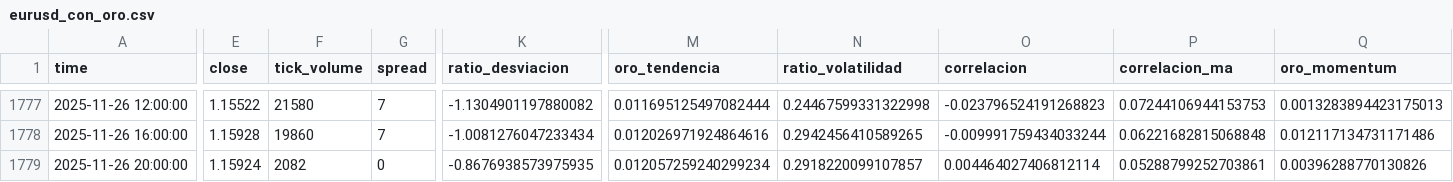
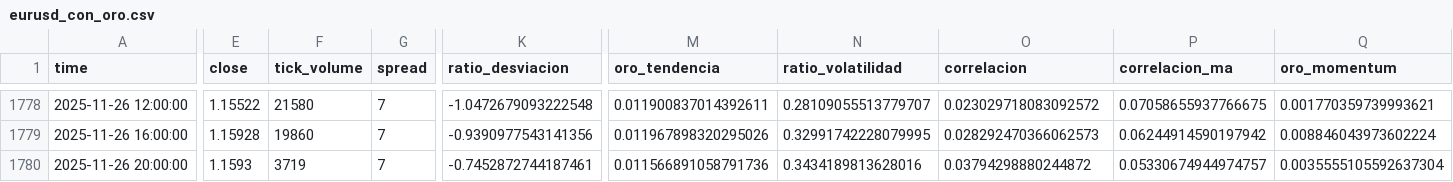
Before and after one commit to aresCharcaC/MonedaPredict, a CSV file: datos/eurusd_con_oro.csv, drawn as a sheet; only a part is shown, gaps mark what is left out; addresses are those after the commit; the diff covers the shown part only; the diff names each change by its address in the sheet, - before the commit and + after, or states it on an @@ line.

```diff
--- a/datos/eurusd_con_oro.csv
+++ b/datos/eurusd_con_oro.csv
-K1778 (ratio_desviacion): -1.1304901197880082
+K1778 (ratio_desviacion): -1.0472679093222548
-M1778 (oro_tendencia): 0.011695125497082444
+M1778 (oro_tendencia): 0.011900837014392611
-N1778 (ratio_volatilidad): 0.24467599331322998
+N1778 (ratio_volatilidad): 0.28109055513779707
-O1778 (correlacion): -0.023796524191268823
+O1778 (correlacion): 0.023029718083092572
-P1778 (correlacion_ma): 0.07244106944153753
+P1778 (correlacion_ma): 0.07058655937766675
-Q1778 (oro_momentum): 0.0013283894423175013
+Q1778 (oro_momentum): 0.001770359739993621
-K1779 (ratio_desviacion): -1.0081276047233434
+K1779 (ratio_desviacion): -0.9390977543141356
-M1779 (oro_tendencia): 0.012026971924864616
+M1779 (oro_tendencia): 0.011967898320295026
-N1779 (ratio_volatilidad): 0.2942456410589265
+N1779 (ratio_volatilidad): 0.32991742228079995
-O1779 (correlacion): -0.009991759434033244
+O1779 (correlacion): 0.028292470366062573
-P1779 (correlacion_ma): 0.06221682815068848
+P1779 (correlacion_ma): 0.06244914590197942
-Q1779 (oro_momentum): 0.012117134731171486
+Q1779 (oro_momentum): 0.008846043973602224
-E1780 (close): 1.15924
+E1780 (close): 1.1593
-F1780 (tick_volume): 2082
+F1780 (tick_volume): 3719
-G1780 (spread): 0
+G1780 (spread): 7
-K1780 (ratio_desviacion): -0.8676938573975935
+K1780 (ratio_desviacion): -0.7452872744187461
-M1780 (oro_tendencia): 0.012057259240299234
+M1780 (oro_tendencia): 0.011566891058791736
-N1780 (ratio_volatilidad): 0.2918220099107857
+N1780 (ratio_volatilidad): 0.3434189813628016
-O1780 (correlacion): 0.004464027406812114
+O1780 (correlacion): 0.03794298880244872
-P1780 (correlacion_ma): 0.05288799252703861
+P1780 (correlacion_ma): 0.05330674944974757
-Q1780 (oro_momentum): 0.00396288770130826
+Q1780 (oro_momentum): 0.0035555105592637304
```
Also changed, not shown: 1 added row and 29 edited cells elsewhere in this file, datos/eurusd_con_sentimiento.csv, datos/eurusd_datos.csv, 22 other files.
